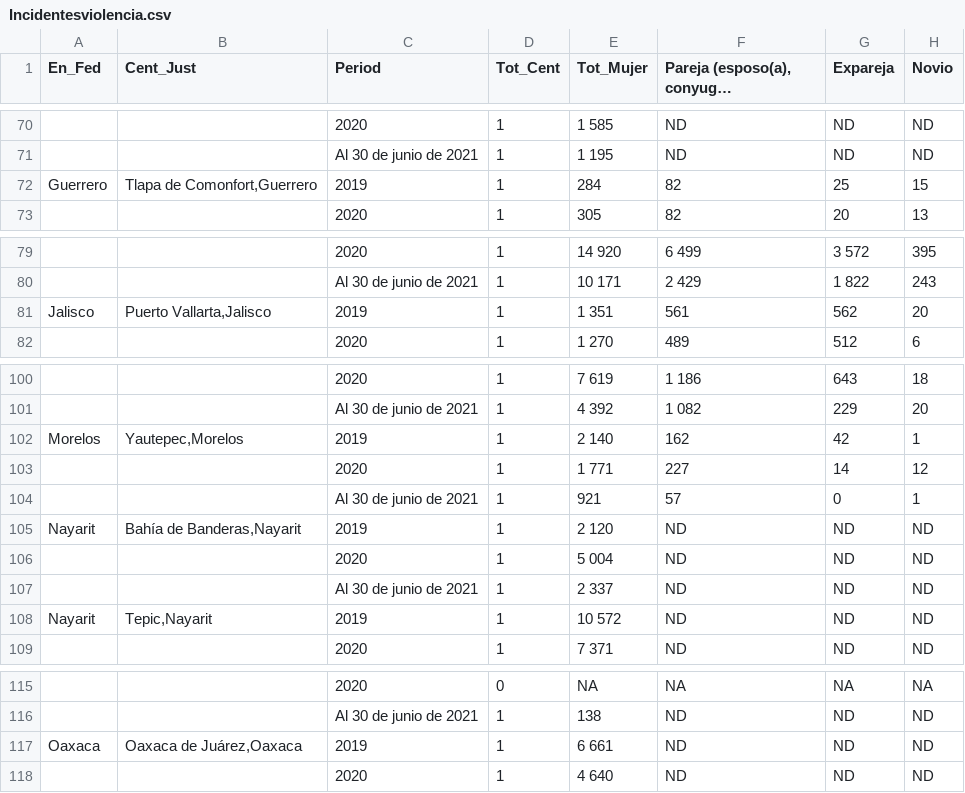
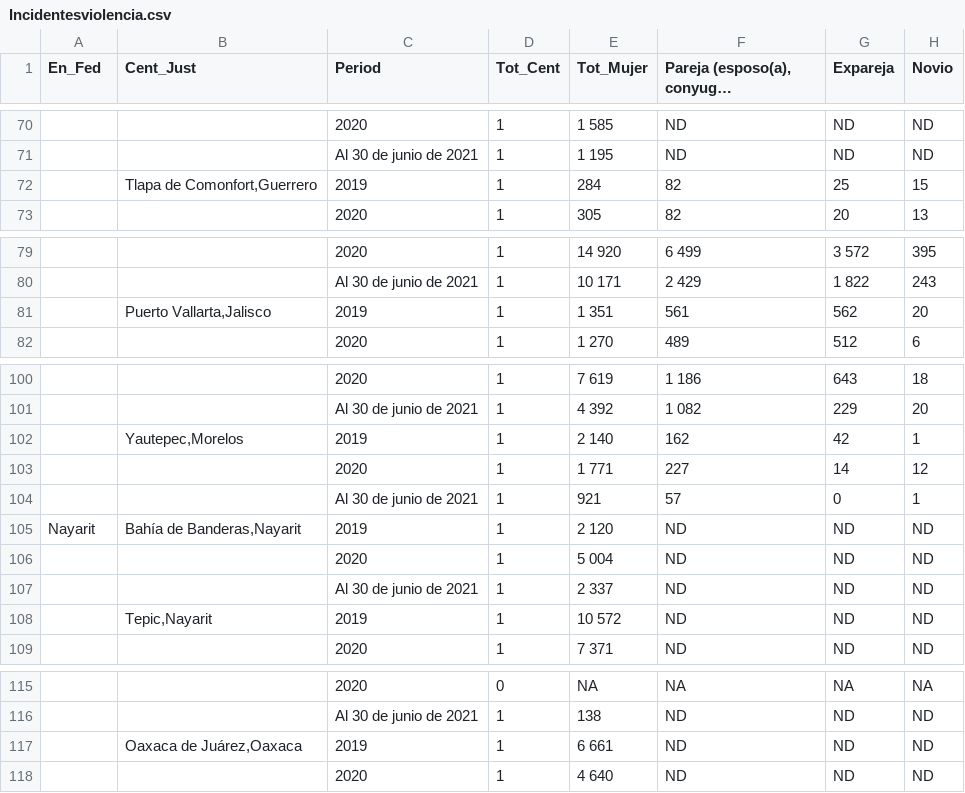
Before and after one commit to Alma-Vigueras/MineriaDatos, a CSV file: Practica6/Incidentesviolencia.csv, drawn as a sheet; only a part is shown, gaps mark what is left out; long unchanged cells end in …; the diff covers the shown part only; the diff names each change by its address in the sheet, - before the commit and + after, or states it on an @@ line.

```diff
--- a/Practica6/Incidentesviolencia.csv
+++ b/Practica6/Incidentesviolencia.csv
-A72 (En_Fed): Guerrero
+A72 (En_Fed): (empty)
-A81 (En_Fed): Jalisco
+A81 (En_Fed): (empty)
-A102 (En_Fed): Morelos
+A102 (En_Fed): (empty)
-A108 (En_Fed): Nayarit
+A108 (En_Fed): (empty)
-A117 (En_Fed): Oaxaca
+A117 (En_Fed): (empty)
```
Also changed, not shown: 20 edited cells elsewhere in this file.
